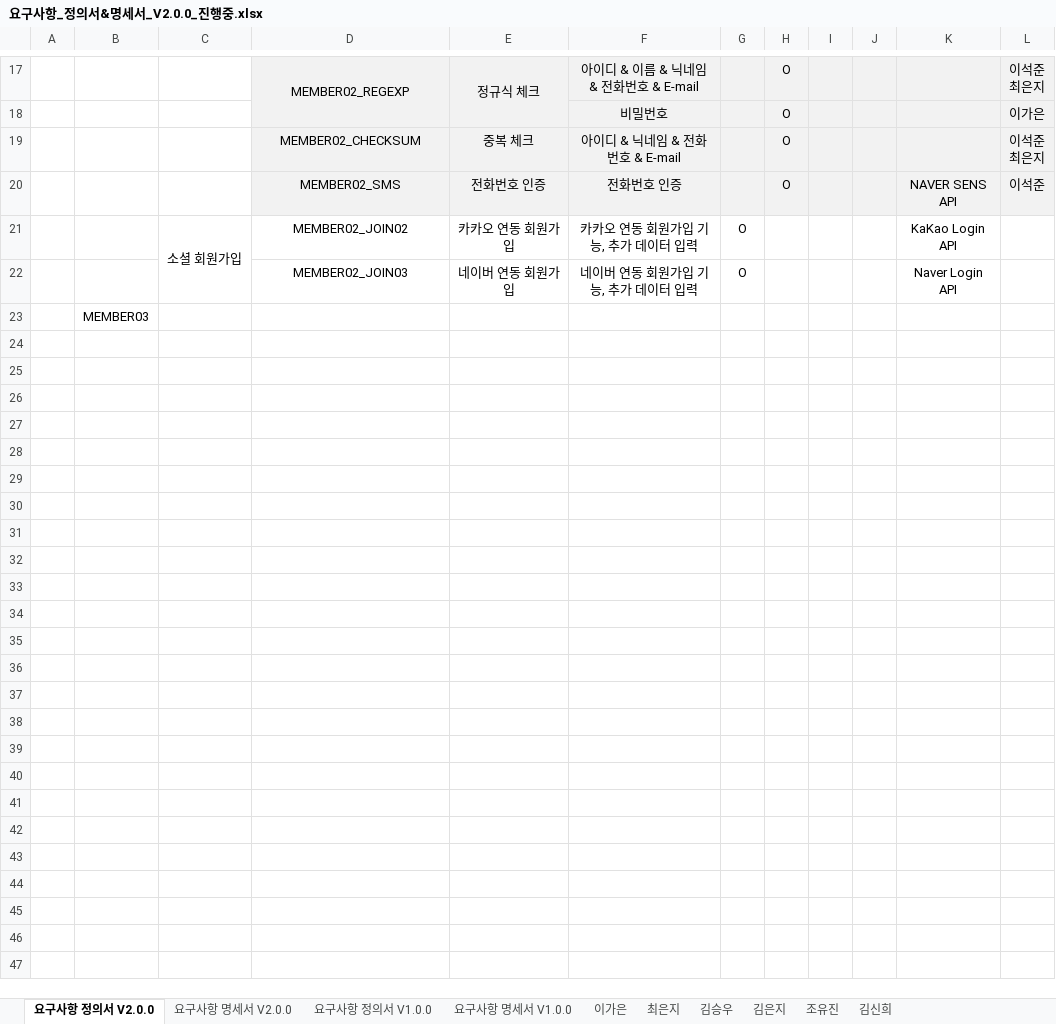
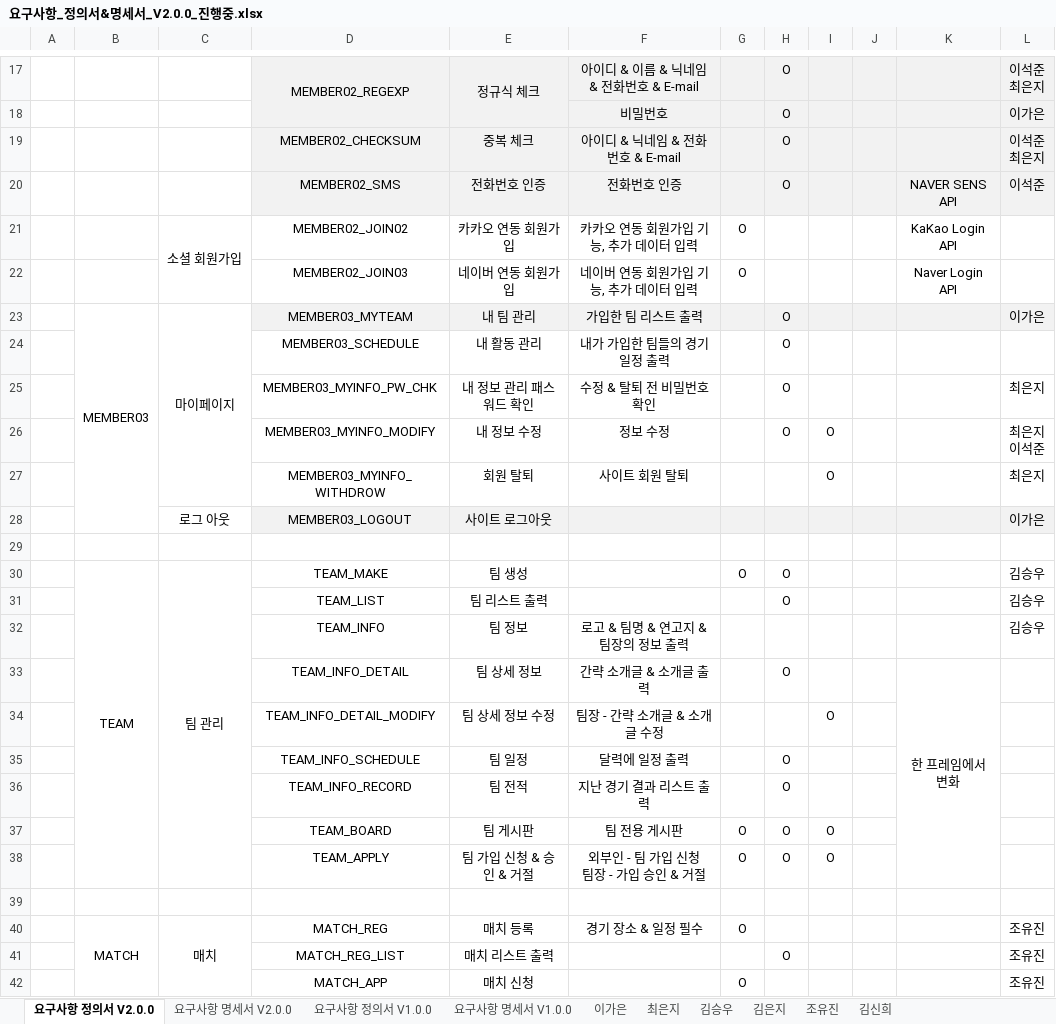
Before and after one commit to SeokJune/KickKick, an Excel workbook: 01.Document/요구사항_정의서&명세서_V2.0.0_진행중.xlsx, sheet 요구사항 정의서 V2.0.0, drawn as a sheet; only a part is shown, gaps mark what is left out; values as stored, in another font and other column widths than the file's, no borders; addresses are those after the commit; ↵ is a line break in a cell; the diff covers the shown part only; the diff names each change by its address in the sheet, - before the commit and + after, or states it on an @@ line.

Commit message:
Update 요구사항_정의서&명세서_V2.0.0_진행중.xlsx

```diff
--- a/01.Document/요구사항_정의서&명세서_V2.0.0_진행중.xlsx (sheet 요구사항 정의서 V2.0.0)
+++ b/01.Document/요구사항_정의서&명세서_V2.0.0_진행중.xlsx (sheet 요구사항 정의서 V2.0.0)
+row 23:  | MEMBER03 | 마이페이지 | MEMBER03_MYTEAM | 내 팀 관리 | 가입한 팀 리스트 출력 |  | O |  |  |  | 이가은
+row 24:  |  |  | MEMBER03_SCHEDULE | 내 활동 관리 | 내가 가입한 팀들의 경기 일정 출력 |  | O
+row 25:  |  |  | MEMBER03_MYINFO_PW_CHK | 내 정보 관리 패스워드 확인 | 수정 & 탈퇴 전 비밀번호 확인 |  | O |  |  |  | 최은지
+row 26:  |  |  | MEMBER03_MYINFO_MODIFY | 내 정보 수정 | 정보 수정 |  | O | O |  |  | 최은지 ↵ 이석준
+row 27:  |  |  | MEMBER03_MYINFO_WITHDROW | 회원 탈퇴 | 사이트 회원 탈퇴 |  |  | O |  |  | 최은지
+row 28:  |  | 로그 아웃 | MEMBER03_LOGOUT | 사이트 로그아웃 |  |  |  |  |  |  | 이가은
-B29: MEMBER03
+B29: (empty)
+row 30:  | TEAM | 팀 관리 | TEAM_MAKE | 팀 생성 |  | O | O |  |  |  | 김승우
+row 31:  |  |  | TEAM_LIST | 팀 리스트 출력 |  |  | O |  |  |  | 김승우
+row 32:  |  |  | TEAM_INFO | 팀 정보 | 로고 & 팀명 & 연고지 & 팀장의 정보 출력 |  |  |  |  |  | 김승우
+row 33:  |  |  | TEAM_INFO_DETAIL | 팀 상세 정보 | 간략 소개글 & 소개글 출력 |  | O |  |  | 한 프레임에서 변화
+row 34:  |  |  | TEAM_INFO_DETAIL_MODIFY | 팀 상세 정보 수정 | 팀장 - 간략 소개글 & 소개글 수정 |  |  | O
+row 35:  |  |  | TEAM_INFO_SCHEDULE | 팀 일정 | 달력에 일정 출력 |  | O
+row 36:  |  |  | TEAM_INFO_RECORD | 팀 전적 | 지난 경기 결과 리스트 출력 |  | O
+row 37:  |  |  | TEAM_BOARD | 팀 게시판 | 팀 전용 게시판 | O | O | O
+row 38:  |  |  | TEAM_APPLY | 팀 가입 신청 & 승인 & 거절 | 외부인 - 팀 가입 신청 ↵ 팀장 - 가입 승인 & 거절 | O | O | O
+row 39: (empty)
+row 40:  | MATCH | 매치 | MATCH_REG | 매치 등록 | 경기 장소 & 일정 필수 | O |  |  |  |  | 조유진
+row 41:  |  |  | MATCH_REG_LIST | 매치 리스트 출력 |  |  | O |  |  |  | 조유진
+row 42:  |  |  | MATCH_APP | 매치 신청 |  | O |  |  |  |  | 조유진
```
Also changed, not shown: 17 added rows, 1 edited cell and cell formats elsewhere in this sheet.
